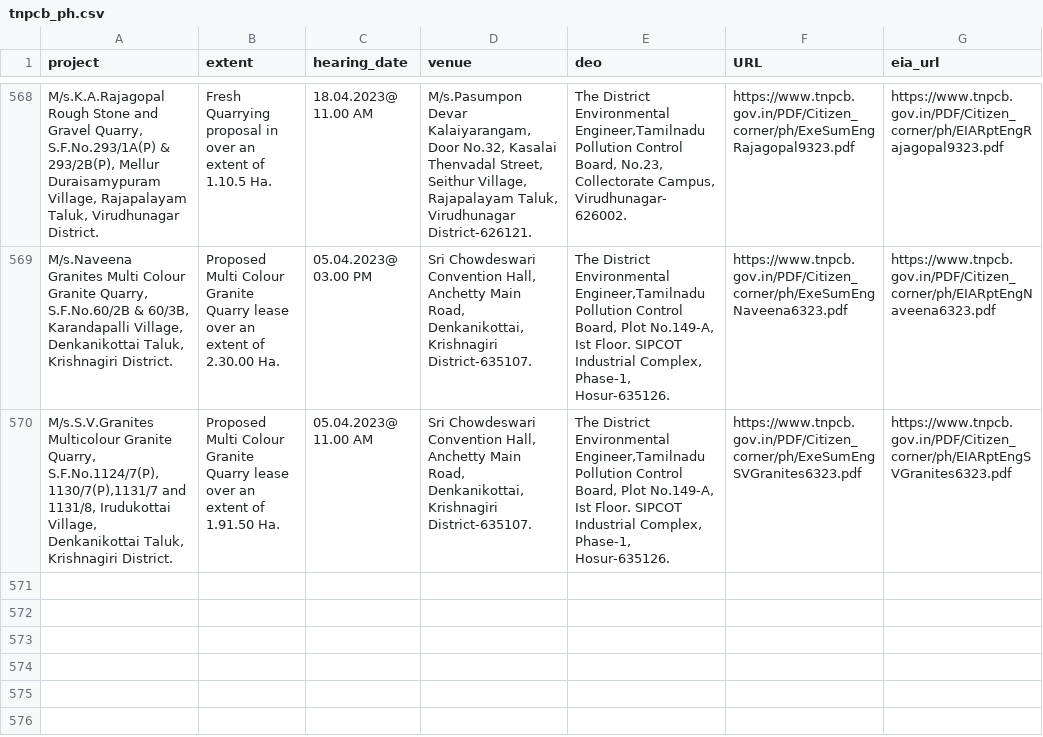
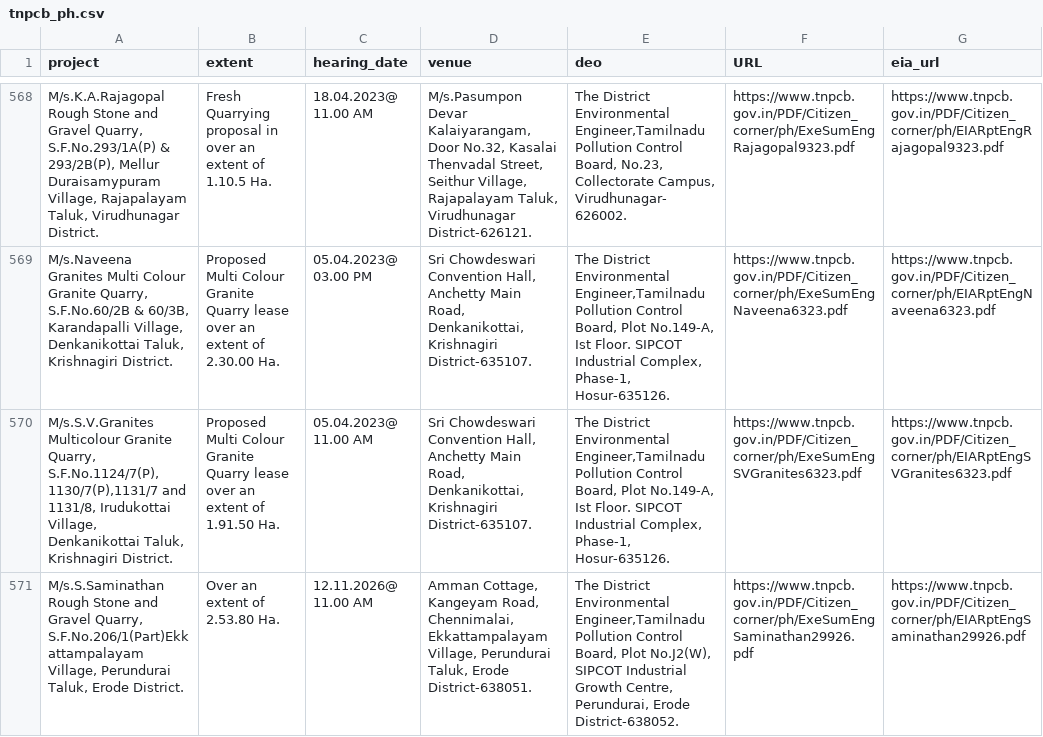
Before and after one commit to DigitalIndiaArchiver/TNGazette, a CSV file: data/dailytn/tnpcb_ph.csv, drawn as a sheet; only a part is shown, gaps mark what is left out; the diff names each change by its address in the sheet, - before the commit and + after, or states it on an @@ line.

Commit message:
Daily TN (2026-10-07): new=0 go=0 whatsnew=0 tnpcb_ph=0 seco=0 circulars=0 gcc_cr=0 | pending=15

```diff
--- a/data/dailytn/tnpcb_ph.csv
+++ b/data/dailytn/tnpcb_ph.csv
+row 571: M/s.S.Saminathan Rough Stone and Gravel Quarry, S.F.No.206/1(Part)Ekkattampalayam Village, Perundurai Taluk, Erode District. | Over an extent of 2.53.80 Ha. | 12.11.2026@ 11.00 AM | Amman Cottage, Kangeyam Road, Chennimalai, Ekkattampalayam Village, Perundurai Taluk, Erode District-638051. | The District Environmental Engineer,Tamilnadu Pollution Control Board, Plot No.J2(W), SIPCOT Industrial Growth Centre, Perundurai, Erode District-638052. | https://www.tnpcb.gov.in/PDF/Citizen_corner/ph/ExeSumEngSaminathan29926.pdf | https://www.tnpcb.gov.in/PDF/Citizen_corner/ph/EIARptEngSaminathan29926.pdf
```
Also changed, not shown: data/dailytn/go.csv, data/dailytn/whatsnew.csv, 2 other files.
